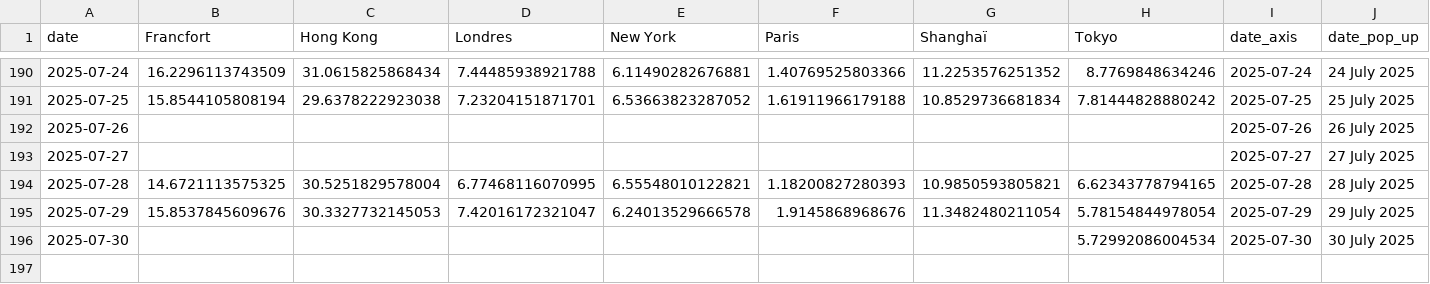
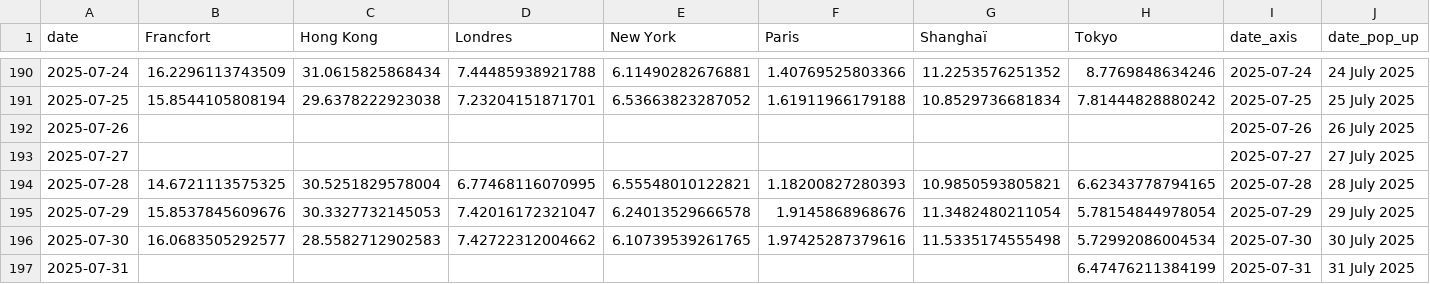
Before and after one commit to mthlht/markets-tracker, a CSV file: data/tidy_markets_data_to_flourish.csv, drawn as a sheet; only a part is shown, gaps mark what is left out.

```diff
--- a/data/tidy_markets_data_to_flourish.csv
+++ b/data/tidy_markets_data_to_flourish.csv
@@ -195,2 +195,3 @@ date,Francfort,Hong Kong,Londres,New York,Paris,Shanghaï,Tokyo,date_axis,date_p
 2025-07-29,15.8537845609676,30.3327732145053,7.42016172321047,6.24013529666578,1.9145868968676,11.3482480211054,5.78154844978054,2025-07-29,29 July 2025
-2025-07-30,,,,,,,5.72992086004534,2025-07-30,30 July 2025
+2025-07-30,16.0683505292577,28.5582712902583,7.42722312004662,6.10739539261765,1.97425287379616,11.5335174555498,5.72992086004534,2025-07-30,30 July 2025
+2025-07-31,,,,,,,6.47476211384199,2025-07-31,31 July 2025
```
